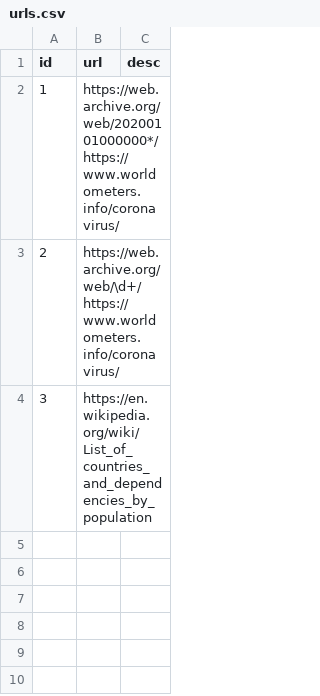
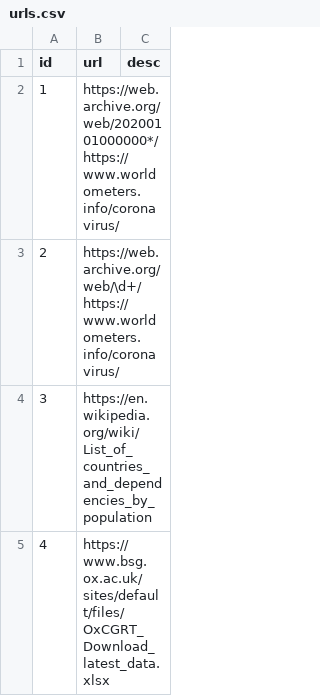
Before and after one commit to royassis/worldmeterCovid19Scraper, a CSV file: resources/urls.csv, drawn as a sheet.

```diff
--- a/resources/urls.csv
+++ b/resources/urls.csv
@@ -4 +4,2 @@ id,url,desc
 3,https://en.wikipedia.org/wiki/List_of_countries_and_dependencies_by_population,
+4,https://www.bsg.ox.ac.uk/sites/default/files/OxCGRT_Download_latest_data.xlsx,
```
Also changed, not shown: 2 other files.
